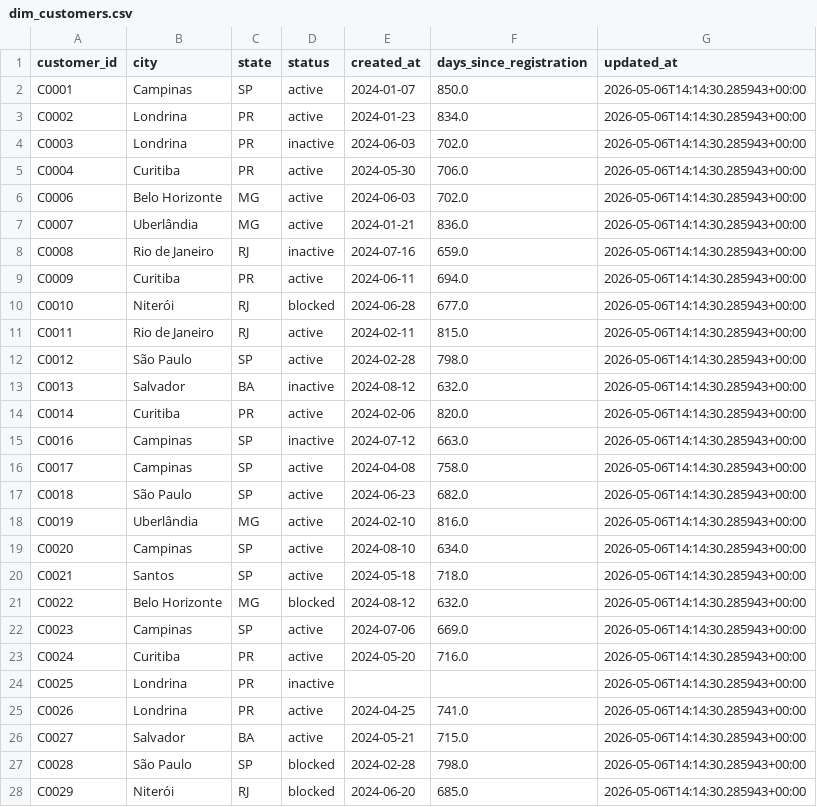
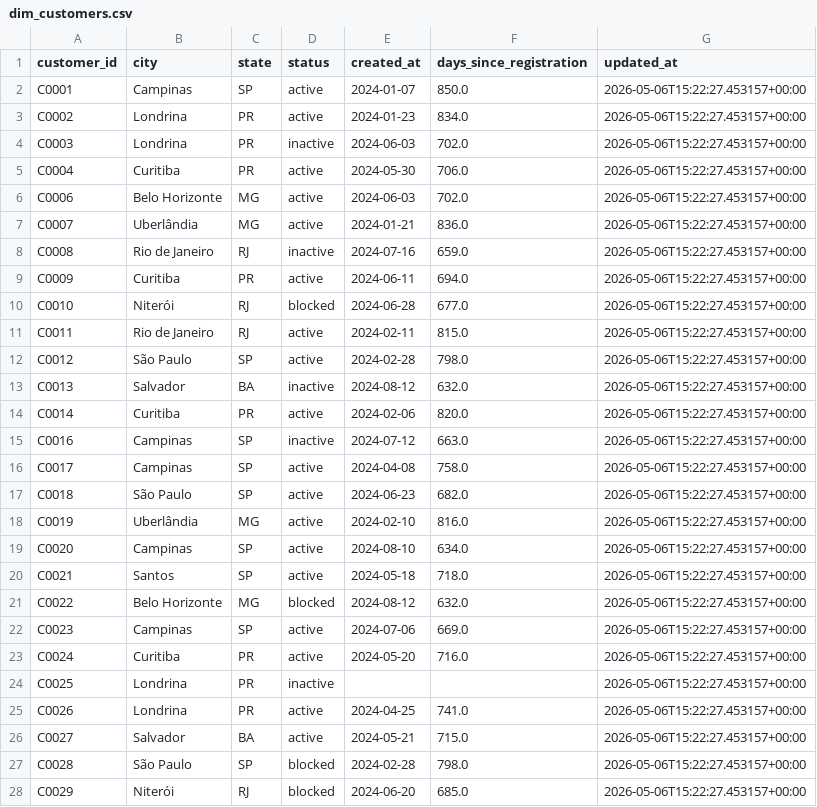
Before and after one commit to GDPMg/data-engineering-case, a CSV file: data/gold/sales_operations/customers/2026-05-06/dim_customers.csv, drawn as a sheet; only a part is shown; the diff covers the shown part only.

Commit message:
refactor(gold_layer): :fire: Remove customers and orders python files

```diff
--- a/data/gold/sales_operations/customers/2026-05-06/dim_customers.csv
+++ b/data/gold/sales_operations/customers/2026-05-06/dim_customers.csv
@@ -1,28 +1,28 @@
 customer_id,city,state,status,created_at,days_since_registration,updated_at
-C0001,Campinas,SP,active,2024-01-07,850.0,2026-05-06T14:14:30.285943+00:00
-C0002,Londrina,PR,active,2024-01-23,834.0,2026-05-06T14:14:30.285943+00:00
-C0003,Londrina,PR,inactive,2024-06-03,702.0,2026-05-06T14:14:30.285943+00:00
-C0004,Curitiba,PR,active,2024-05-30,706.0,2026-05-06T14:14:30.285943+00:00
-C0006,Belo Horizonte,MG,active,2024-06-03,702.0,2026-05-06T14:14:30.285943+00:00
-C0007,Uberlândia,MG,active,2024-01-21,836.0,2026-05-06T14:14:30.285943+00:00
-C0008,Rio de Janeiro,RJ,inactive,2024-07-16,659.0,2026-05-06T14:14:30.285943+00:00
-C0009,Curitiba,PR,active,2024-06-11,694.0,2026-05-06T14:14:30.285943+00:00
-C0010,Niterói,RJ,blocked,2024-06-28,677.0,2026-05-06T14:14:30.285943+00:00
-C0011,Rio de Janeiro,RJ,active,2024-02-11,815.0,2026-05-06T14:14:30.285943+00:00
-C0012,São Paulo,SP,active,2024-02-28,798.0,2026-05-06T14:14:30.285943+00:00
-C0013,Salvador,BA,inactive,2024-08-12,632.0,2026-05-06T14:14:30.285943+00:00
-C0014,Curitiba,PR,active,2024-02-06,820.0,2026-05-06T14:14:30.285943+00:00
-C0016,Campinas,SP,inactive,2024-07-12,663.0,2026-05-06T14:14:30.285943+00:00
-C0017,Campinas,SP,active,2024-04-08,758.0,2026-05-06T14:14:30.285943+00:00
-C0018,São Paulo,SP,active,2024-06-23,682.0,2026-05-06T14:14:30.285943+00:00
-C0019,Uberlândia,MG,active,2024-02-10,816.0,2026-05-06T14:14:30.285943+00:00
-C0020,Campinas,SP,active,2024-08-10,634.0,2026-05-06T14:14:30.285943+00:00
-C0021,Santos,SP,active,2024-05-18,718.0,2026-05-06T14:14:30.285943+00:00
-C0022,Belo Horizonte,MG,blocked,2024-08-12,632.0,2026-05-06T14:14:30.285943+00:00
-C0023,Campinas,SP,active,2024-07-06,669.0,2026-05-06T14:14:30.285943+00:00
-C0024,Curitiba,PR,active,2024-05-20,716.0,2026-05-06T14:14:30.285943+00:00
-C0025,Londrina,PR,inactive,,,2026-05-06T14:14:30.285943+00:00
-C0026,Londrina,PR,active,2024-04-25,741.0,2026-05-06T14:14:30.285943+00:00
-C0027,Salvador,BA,active,2024-05-21,715.0,2026-05-06T14:14:30.285943+00:00
-C0028,São Paulo,SP,blocked,2024-02-28,798.0,2026-05-06T14:14:30.285943+00:00
-C0029,Niterói,RJ,blocked,2024-06-20,685.0,2026-05-06T14:14:30.285943+00:00
+C0001,Campinas,SP,active,2024-01-07,850.0,2026-05-06T15:22:27.453157+00:00
+C0002,Londrina,PR,active,2024-01-23,834.0,2026-05-06T15:22:27.453157+00:00
+C0003,Londrina,PR,inactive,2024-06-03,702.0,2026-05-06T15:22:27.453157+00:00
+C0004,Curitiba,PR,active,2024-05-30,706.0,2026-05-06T15:22:27.453157+00:00
+C0006,Belo Horizonte,MG,active,2024-06-03,702.0,2026-05-06T15:22:27.453157+00:00
+C0007,Uberlândia,MG,active,2024-01-21,836.0,2026-05-06T15:22:27.453157+00:00
+C0008,Rio de Janeiro,RJ,inactive,2024-07-16,659.0,2026-05-06T15:22:27.453157+00:00
+C0009,Curitiba,PR,active,2024-06-11,694.0,2026-05-06T15:22:27.453157+00:00
+C0010,Niterói,RJ,blocked,2024-06-28,677.0,2026-05-06T15:22:27.453157+00:00
+C0011,Rio de Janeiro,RJ,active,2024-02-11,815.0,2026-05-06T15:22:27.453157+00:00
+C0012,São Paulo,SP,active,2024-02-28,798.0,2026-05-06T15:22:27.453157+00:00
+C0013,Salvador,BA,inactive,2024-08-12,632.0,2026-05-06T15:22:27.453157+00:00
+C0014,Curitiba,PR,active,2024-02-06,820.0,2026-05-06T15:22:27.453157+00:00
+C0016,Campinas,SP,inactive,2024-07-12,663.0,2026-05-06T15:22:27.453157+00:00
+C0017,Campinas,SP,active,2024-04-08,758.0,2026-05-06T15:22:27.453157+00:00
+C0018,São Paulo,SP,active,2024-06-23,682.0,2026-05-06T15:22:27.453157+00:00
+C0019,Uberlândia,MG,active,2024-02-10,816.0,2026-05-06T15:22:27.453157+00:00
+C0020,Campinas,SP,active,2024-08-10,634.0,2026-05-06T15:22:27.453157+00:00
+C0021,Santos,SP,active,2024-05-18,718.0,2026-05-06T15:22:27.453157+00:00
+C0022,Belo Horizonte,MG,blocked,2024-08-12,632.0,2026-05-06T15:22:27.453157+00:00
+C0023,Campinas,SP,active,2024-07-06,669.0,2026-05-06T15:22:27.453157+00:00
+C0024,Curitiba,PR,active,2024-05-20,716.0,2026-05-06T15:22:27.453157+00:00
+C0025,Londrina,PR,inactive,,,2026-05-06T15:22:27.453157+00:00
+C0026,Londrina,PR,active,2024-04-25,741.0,2026-05-06T15:22:27.453157+00:00
+C0027,Salvador,BA,active,2024-05-21,715.0,2026-05-06T15:22:27.453157+00:00
+C0028,São Paulo,SP,blocked,2024-02-28,798.0,2026-05-06T15:22:27.453157+00:00
+C0029,Niterói,RJ,blocked,2024-06-20,685.0,2026-05-06T15:22:27.453157+00:00
```
Also changed, not shown: 33 edited cells elsewhere in this file, 2 other files.
